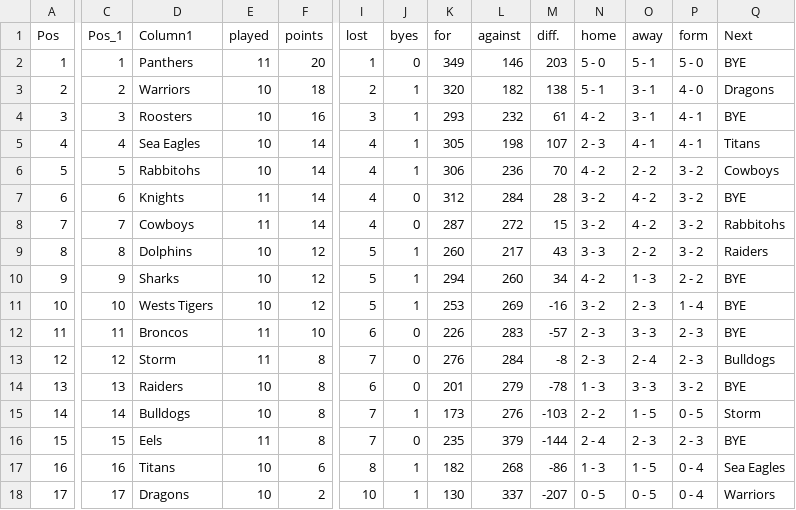
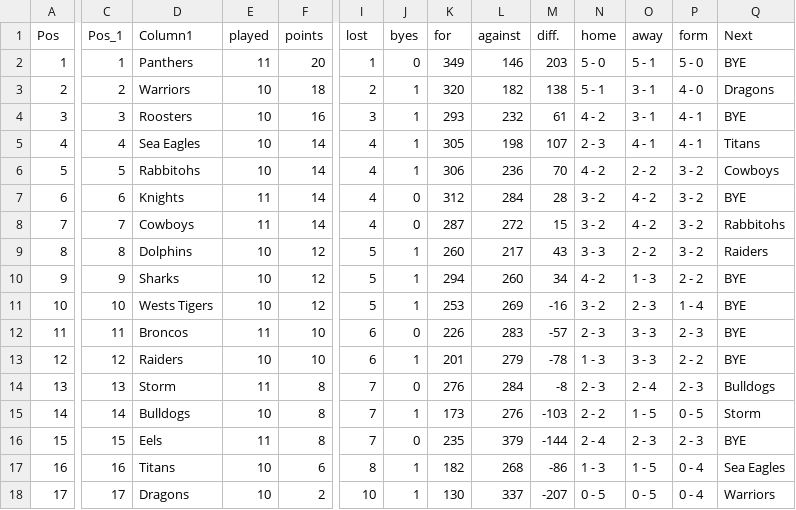
Before and after one commit to Big-Davo/2026-footy-picks, a CSV file: nrl-ladder.csv, drawn as a sheet; only a part is shown, gaps mark what is left out; the diff names each change by its address in the sheet, - before the commit and + after, or states it on an @@ line.

Commit message:
Update nrl-ladder.csv

```diff
--- a/nrl-ladder.csv
+++ b/nrl-ladder.csv
-D13 (Column1): Storm
+D13 (Column1): Raiders
-E13 (played): 11
+E13 (played): 10
-F13 (points): 8
+F13 (points): 10
-I13 (lost): 7
+I13 (lost): 6
-J13 (byes): 0
+J13 (byes): 1
-K13 (for): 276
+K13 (for): 201
-L13 (against): 284
+L13 (against): 279
-M13 (diff.): -8
+M13 (diff.): -78
-N13 (home): 2 - 3
+N13 (home): 1 - 3
-O13 (away): 2 - 4
+O13 (away): 3 - 3
-P13 (form): 2 - 3
+P13 (form): 2 - 2
-Q13 (Next): Bulldogs
+Q13 (Next): BYE
-D14 (Column1): Raiders
+D14 (Column1): Storm
-E14 (played): 10
+E14 (played): 11
-I14 (lost): 6
+I14 (lost): 7
-K14 (for): 201
+K14 (for): 276
-L14 (against): 279
+L14 (against): 284
-M14 (diff.): -78
+M14 (diff.): -8
-N14 (home): 1 - 3
+N14 (home): 2 - 3
-O14 (away): 3 - 3
+O14 (away): 2 - 4
-P14 (form): 3 - 2
+P14 (form): 2 - 3
-Q14 (Next): BYE
+Q14 (Next): Bulldogs
```
